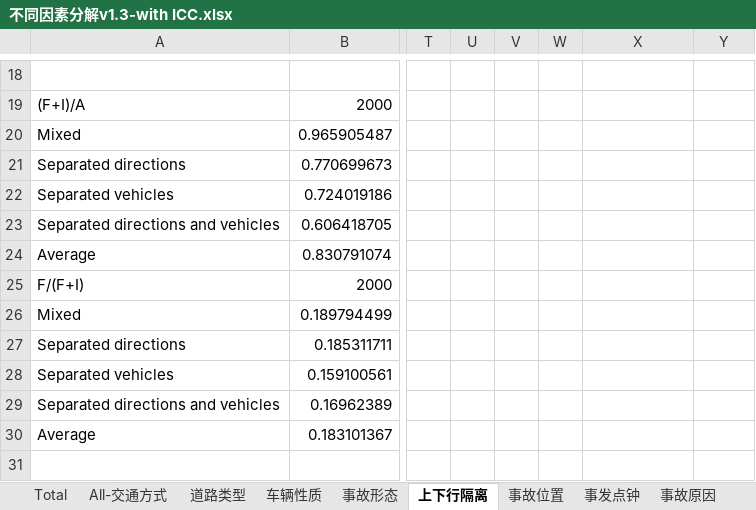
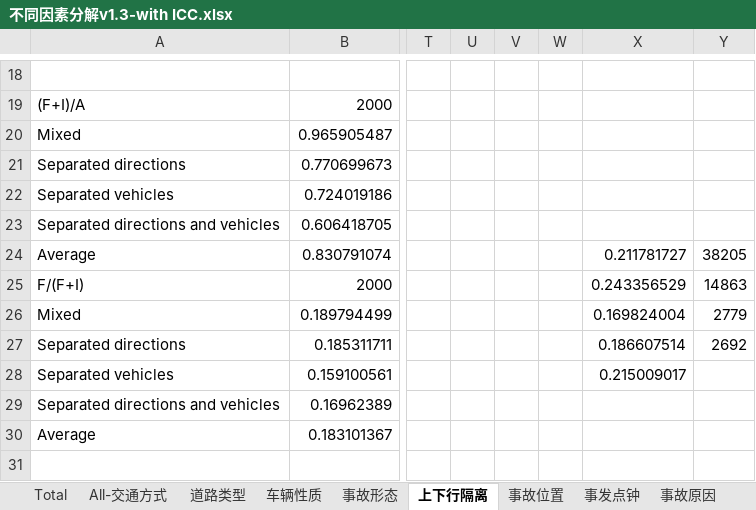
Before and after one commit to woodyme/i.center_my_workzone, an Excel workbook: China Traffic Accident Analysis/不同因素分解v1.3-with ICC.xlsx, sheet 上下行隔离, drawn as a sheet; only a part is shown, gaps mark what is left out; values as stored, in another font and other column widths than the file's, no borders; charts and pictures not drawn; the diff names each change by its address in the sheet, - before the commit and + after, or states it on an @@ line.

```diff
--- a/China Traffic Accident Analysis/不同因素分解v1.3-with ICC.xlsx (sheet 上下行隔离)
+++ b/China Traffic Accident Analysis/不同因素分解v1.3-with ICC.xlsx (sheet 上下行隔离)
-X24: (empty)
+X24: 0.211781727
-Y24: (empty)
+Y24: 38205
-X25: (empty)
+X25: 0.243356529
-Y25: (empty)
+Y25: 14863
-X26: (empty)
+X26: 0.169824004
-Y26: (empty)
+Y26: 2779
-X27: (empty)
+X27: 0.186607514
-Y27: (empty)
+Y27: 2692
-X28: (empty)
+X28: 0.215009017
```
Also changed, not shown: sheet 事发点钟, sheet 事故形态, sheet 车辆性质, sheet 事故位置, other sheet tabs, charts or pictures.
